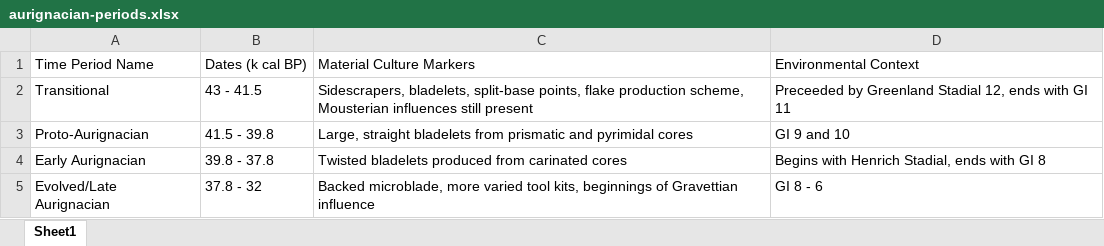
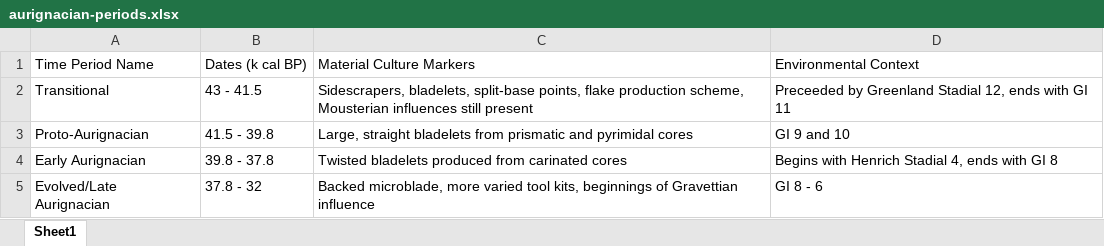
Before and after one commit to sophiecooper2/SignBase, an Excel workbook: data/aurignacian-periods.xlsx, sheet Sheet1, drawn as a sheet; values as stored, in another font and other column widths than the file's, no borders; the diff names each change by its address in the sheet, - before the commit and + after, or states it on an @@ line.

```diff
--- a/data/aurignacian-periods.xlsx (sheet Sheet1)
+++ b/data/aurignacian-periods.xlsx (sheet Sheet1)
-D4: Begins with Henrich Stadial, ends with GI 8
+D4: Begins with Henrich Stadial 4, ends with GI 8
```
Also changed, not shown: 1 other file.
